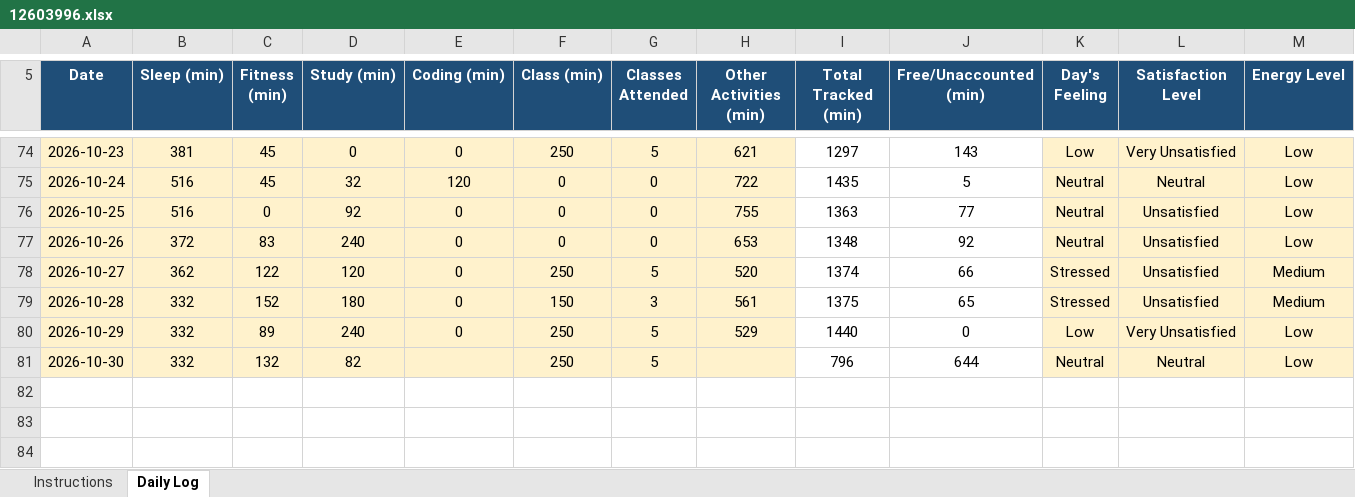
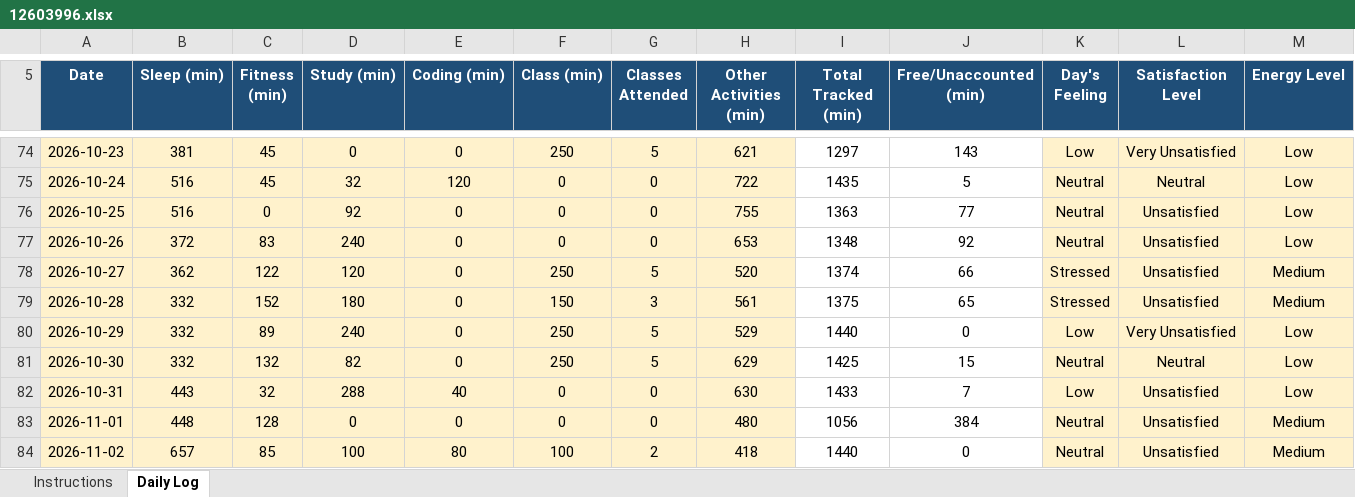
Before and after one commit to Shubhambither/CAP776, an Excel workbook: 12603996.xlsx, sheet Daily Log, drawn as a sheet; only a part is shown, gaps mark what is left out; values as stored, in another font and other column widths than the file's, no borders; conditional formats not drawn; rows hold the shown columns only; the diff names each change by its address in the sheet, - before the commit and + after, or states it on an @@ line.

Commit message:
pushed for 3 days

```diff
--- a/12603996.xlsx (sheet Daily Log)
+++ b/12603996.xlsx (sheet Daily Log)
-E81 (Coding (min)): (empty)
+E81 (Coding (min)): 0
-H81 (Other Activities (min)): (empty)
+H81 (Other Activities (min)): 629
-I81 (Total Tracked (min)): 796
+I81 (Total Tracked (min)): 1425
-J81 (Free/Unaccounted (min)): 644
+J81 (Free/Unaccounted (min)): 15
+row 82: 2026-10-31 | 443 | 32 | 288 | 40 | 0 | 0 | 630 | 1433 | 7 | Low | Unsatisfied | Low
+row 83: 2026-11-01 | 448 | 128 | 0 | 0 | 0 | 0 | 480 | 1056 | 384 | Neutral | Unsatisfied | Medium
+row 84: 2026-11-02 | 657 | 85 | 100 | 80 | 100 | 2 | 418 | 1440 | 0 | Neutral | Unsatisfied | Medium
```
